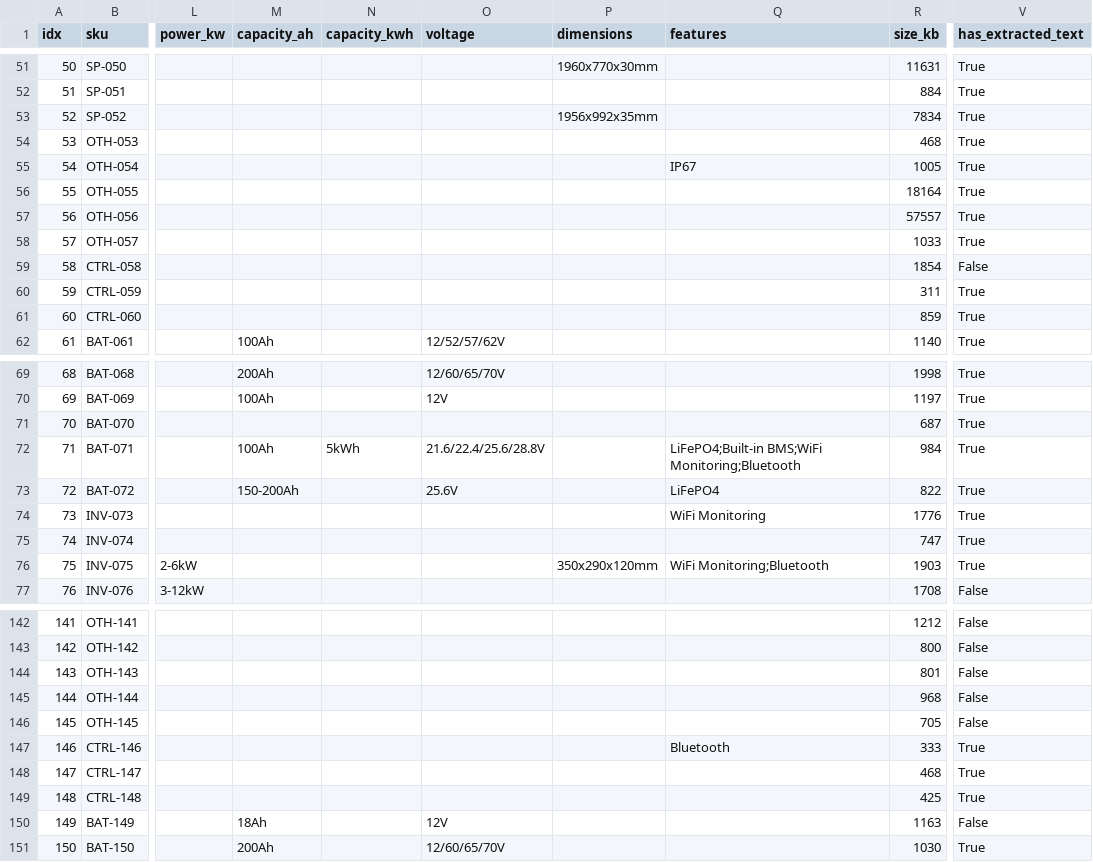
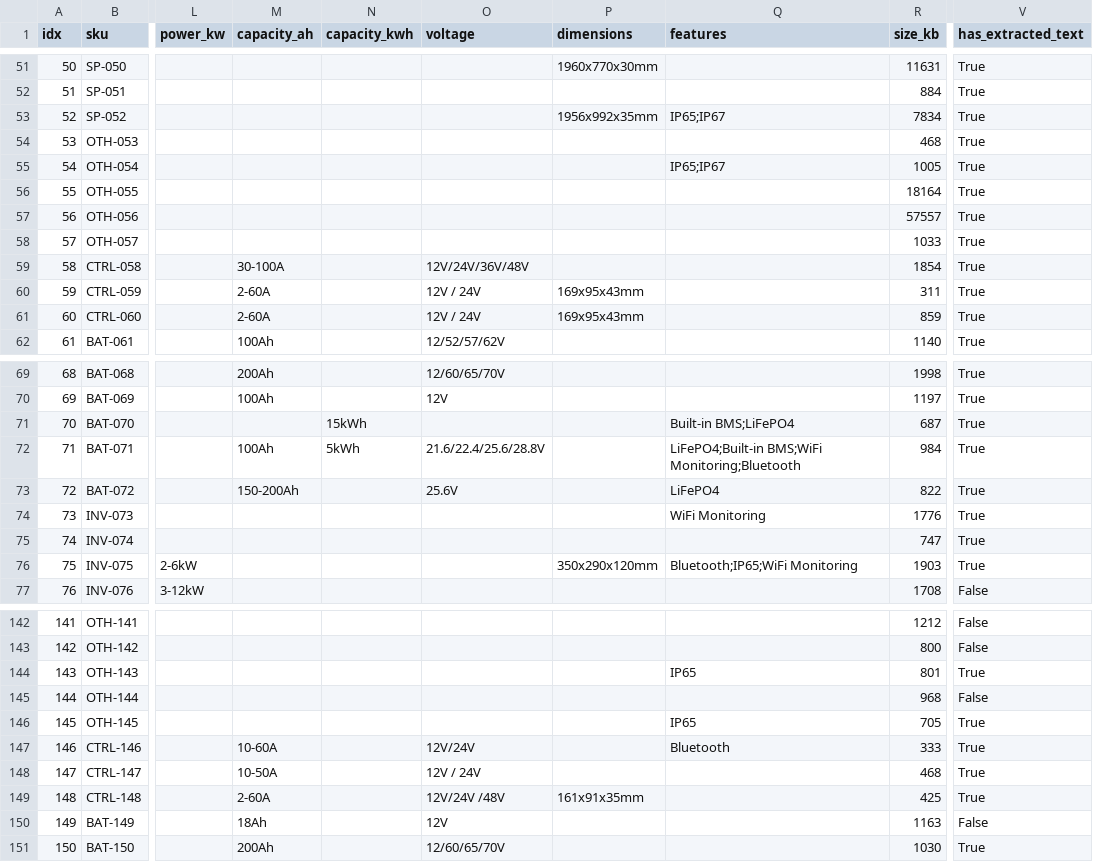
Before and after one commit to zhixuanlucasfeng-cmyk/rest-solar-agent, a CSV file: data/catalog_2026/products.csv, drawn as a sheet; only a part is shown, gaps mark what is left out; the diff covers the shown part only; the diff names each change by its address in the sheet, - before the commit and + after, or states it on an @@ line.

```diff
--- a/data/catalog_2026/products.csv
+++ b/data/catalog_2026/products.csv
-Q53 (features): (empty)
+Q53 (features): IP65;IP67
-Q55 (features): IP67
+Q55 (features): IP65;IP67
-M59 (capacity_ah): (empty)
+M59 (capacity_ah): 30-100A
-O59 (voltage): (empty)
+O59 (voltage): 12V/24V/36V/48V
-V59 (has_extracted_text): False
+V59 (has_extracted_text): True
-M60:M61 (capacity_ah): (empty)
+M60:M61 (capacity_ah): 2-60A
-O60:O61 (voltage): (empty)
+O60:O61 (voltage): 12V / 24V
-P60:P61 (dimensions): (empty)
+P60:P61 (dimensions): 169x95x43mm
-N71 (capacity_kwh): (empty)
+N71 (capacity_kwh): 15kWh
-Q71 (features): (empty)
+Q71 (features): Built-in BMS;LiFePO4
-Q76 (features): WiFi Monitoring;Bluetooth
+Q76 (features): Bluetooth;IP65;WiFi Monitoring
-Q144 (features): (empty)
+Q144 (features): IP65
-V144 (has_extracted_text): False
+V144 (has_extracted_text): True
-Q146 (features): (empty)
+Q146 (features): IP65
-V146 (has_extracted_text): False
+V146 (has_extracted_text): True
-M147 (capacity_ah): (empty)
+M147 (capacity_ah): 10-60A
-O147 (voltage): (empty)
+O147 (voltage): 12V/24V
-M148 (capacity_ah): (empty)
+M148 (capacity_ah): 10-50A
-O148 (voltage): (empty)
+O148 (voltage): 12V / 24V
-M149 (capacity_ah): (empty)
+M149 (capacity_ah): 2-60A
-O149 (voltage): (empty)
+O149 (voltage): 12V/24V /48V
-P149 (dimensions): (empty)
+P149 (dimensions): 161x91x35mm
```
Also changed, not shown: 42 edited cells elsewhere in this file, 3 other files.
